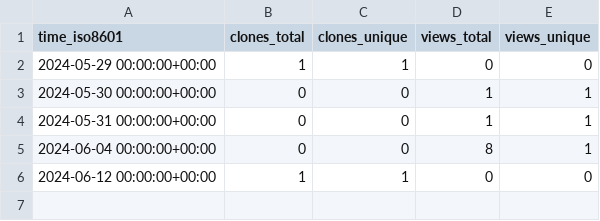
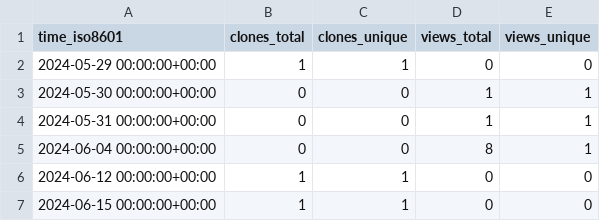
Before and after one commit to rhinempi/github-repo-stats, a CSV file: rhinempi/sparkhit/ghrs-data/views_clones_aggregate.csv, drawn as a sheet; the diff names each change by its address in the sheet, - before the commit and + after, or states it on an @@ line.

```diff
--- a/rhinempi/sparkhit/ghrs-data/views_clones_aggregate.csv
+++ b/rhinempi/sparkhit/ghrs-data/views_clones_aggregate.csv
+row 7: 2024-06-15 00:00:00+00:00 | 1 | 1 | 0 | 0
```
Also changed, not shown: 1 other file.
